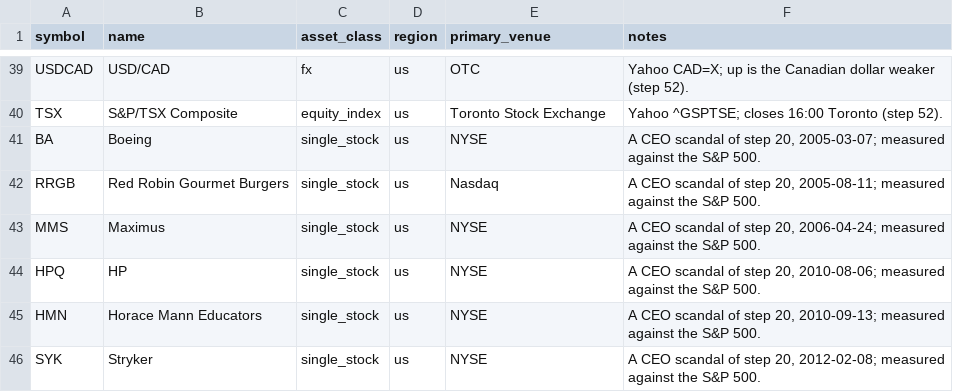
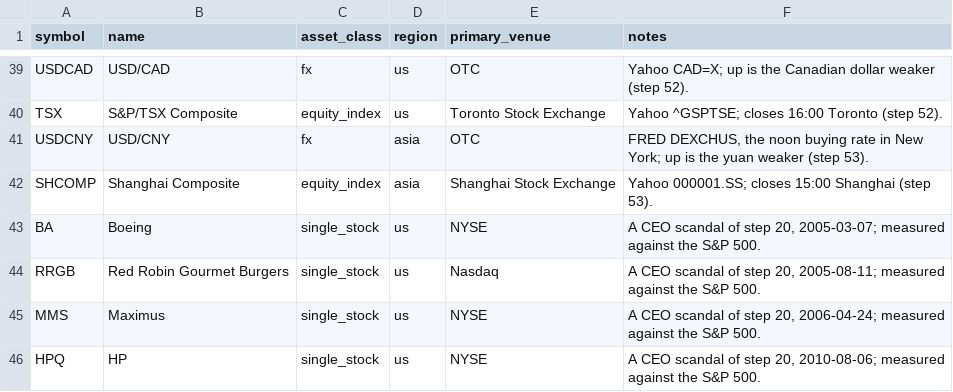
Before and after one commit to diykorey/fortuneteller, a CSV file: data/seed/instruments.csv, drawn as a sheet; only a part is shown, gaps mark what is left out; the shorter side is filled out with more unchanged rows; the diff names each change by its address in the sheet, - before the commit and + after, or states it on an @@ line.

Commit message:
Step 53, step 1: the yuan and the Shanghai Composite, unsigned; the yuan from FRED's noon rate after its peg; the store check

```diff
--- a/data/seed/instruments.csv
+++ b/data/seed/instruments.csv
+row 41: USDCNY | USD/CNY | fx | asia | OTC | FRED DEXCHUS, the noon buying rate in New York; up is the yuan weaker (step 53).
+row 42: SHCOMP | Shanghai Composite | equity_index | asia | Shanghai Stock Exchange | Yahoo 000001.SS; closes 15:00 Shanghai (step 53).
```
Also changed, not shown: 21 other files.
